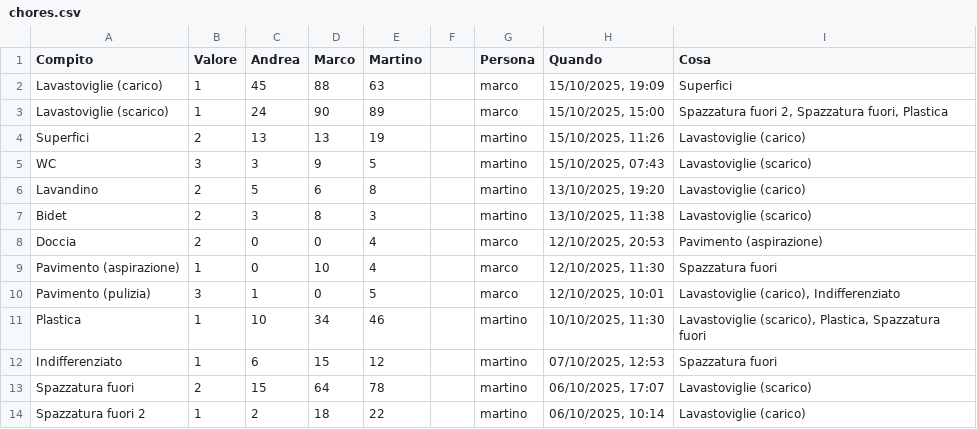
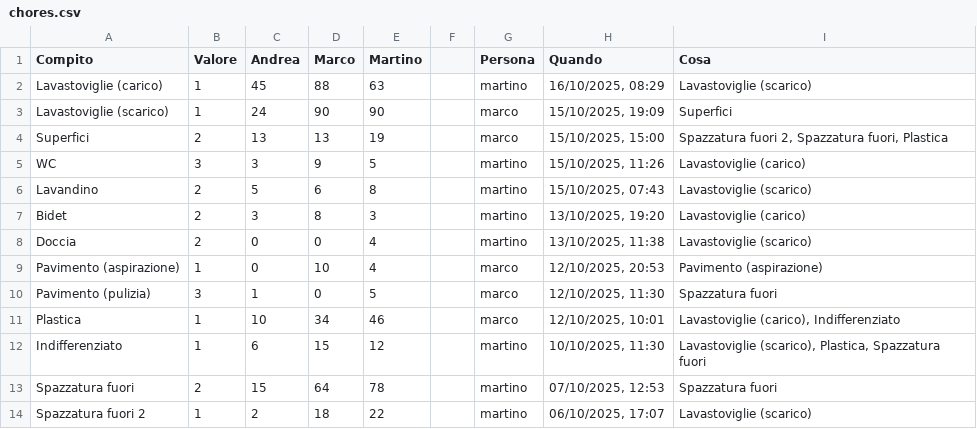
Before and after one commit to BertrandPouget/v0-litpi, a CSV file: data/chores.csv, drawn as a sheet; only a part is shown; the diff covers the shown part only.

Commit message:
Update chores for martino

```diff
--- a/data/chores.csv
+++ b/data/chores.csv
@@ -1,14 +1,14 @@
 Compito,Valore,Andrea,Marco,Martino,,Persona,Quando,Cosa
-Lavastoviglie (carico),1,45,88,63,,marco,"15/10/2025, 19:09",Superfici
-Lavastoviglie (scarico),1,24,90,89,,marco,"15/10/2025, 15:00","Spazzatura fuori 2, Spazzatura fuori, Plastica"
-Superfici,2,13,13,19,,martino,"15/10/2025, 11:26",Lavastoviglie (carico)
-WC,3,3,9,5,,martino,"15/10/2025, 07:43",Lavastoviglie (scarico)
-Lavandino,2,5,6,8,,martino,"13/10/2025, 19:20",Lavastoviglie (carico)
-Bidet,2,3,8,3,,martino,"13/10/2025, 11:38",Lavastoviglie (scarico)
-Doccia,2,0,0,4,,marco,"12/10/2025, 20:53",Pavimento (aspirazione)
-Pavimento (aspirazione),1,0,10,4,,marco,"12/10/2025, 11:30",Spazzatura fuori
-Pavimento (pulizia),3,1,0,5,,marco,"12/10/2025, 10:01","Lavastoviglie (carico), Indifferenziato"
-Plastica,1,10,34,46,,martino,"10/10/2025, 11:30","Lavastoviglie (scarico), Plastica, Spazzatura fuori"
-Indifferenziato,1,6,15,12,,martino,"07/10/2025, 12:53",Spazzatura fuori
-Spazzatura fuori,2,15,64,78,,martino,"06/10/2025, 17:07",Lavastoviglie (scarico)
-Spazzatura fuori 2,1,2,18,22,,martino,"06/10/2025, 10:14",Lavastoviglie (carico)
+Lavastoviglie (carico),1,45,88,63,,martino,"16/10/2025, 08:29",Lavastoviglie (scarico)
+Lavastoviglie (scarico),1,24,90,90,,marco,"15/10/2025, 19:09",Superfici
+Superfici,2,13,13,19,,marco,"15/10/2025, 15:00","Spazzatura fuori 2, Spazzatura fuori, Plastica"
+WC,3,3,9,5,,martino,"15/10/2025, 11:26",Lavastoviglie (carico)
+Lavandino,2,5,6,8,,martino,"15/10/2025, 07:43",Lavastoviglie (scarico)
+Bidet,2,3,8,3,,martino,"13/10/2025, 19:20",Lavastoviglie (carico)
+Doccia,2,0,0,4,,martino,"13/10/2025, 11:38",Lavastoviglie (scarico)
+Pavimento (aspirazione),1,0,10,4,,marco,"12/10/2025, 20:53",Pavimento (aspirazione)
+Pavimento (pulizia),3,1,0,5,,marco,"12/10/2025, 11:30",Spazzatura fuori
+Plastica,1,10,34,46,,marco,"12/10/2025, 10:01","Lavastoviglie (carico), Indifferenziato"
+Indifferenziato,1,6,15,12,,martino,"10/10/2025, 11:30","Lavastoviglie (scarico), Plastica, Spazzatura fuori"
+Spazzatura fuori,2,15,64,78,,martino,"07/10/2025, 12:53",Spazzatura fuori
+Spazzatura fuori 2,1,2,18,22,,martino,"06/10/2025, 17:07",Lavastoviglie (scarico)
```
Also changed, not shown: 1 added row and 4 edited cells elsewhere in this file.
